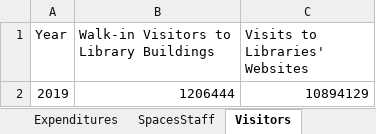
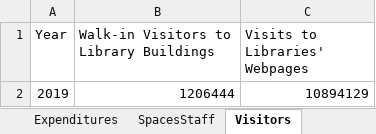
Before and after one commit to HeardLibrary/dashboard, an Excel workbook: python/BytheNumbersWorksheet.xlsx, sheet Visitors, drawn as a sheet; values as stored, in another font and other column widths than the file's, no borders; the diff names each change by its address in the sheet, - before the commit and + after, or states it on an @@ line.

Commit message:
Update Excel file via API

```diff
--- a/python/BytheNumbersWorksheet.xlsx (sheet Visitors)
+++ b/python/BytheNumbersWorksheet.xlsx (sheet Visitors)
-C1: Visits to Libraries' Websites
+C1: Visits to Libraries' Webpages
```
